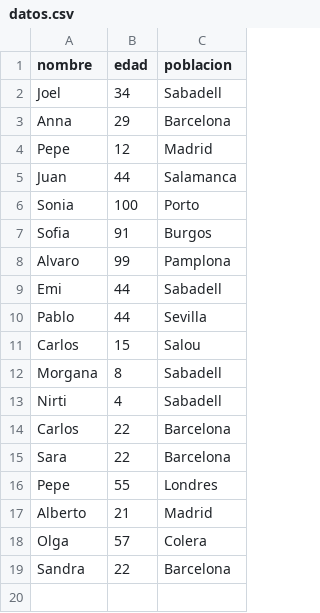
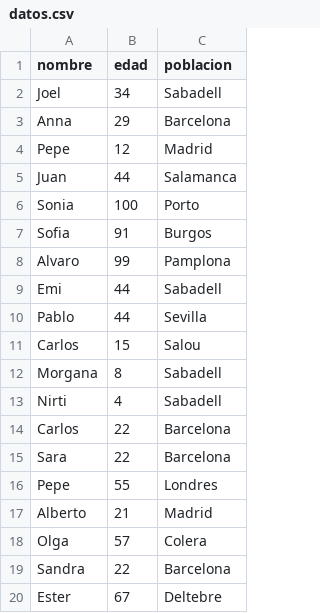
Before and after one commit to oathmind/curso-git-joel, a CSV file: datos.csv, drawn as a sheet.

Commit message:
Add Ester

```diff
--- a/datos.csv
+++ b/datos.csv
@@ -19 +19,2 @@ Olga;57;Colera
 Sandra;22;Barcelona
+Ester;67;Deltebre
```
